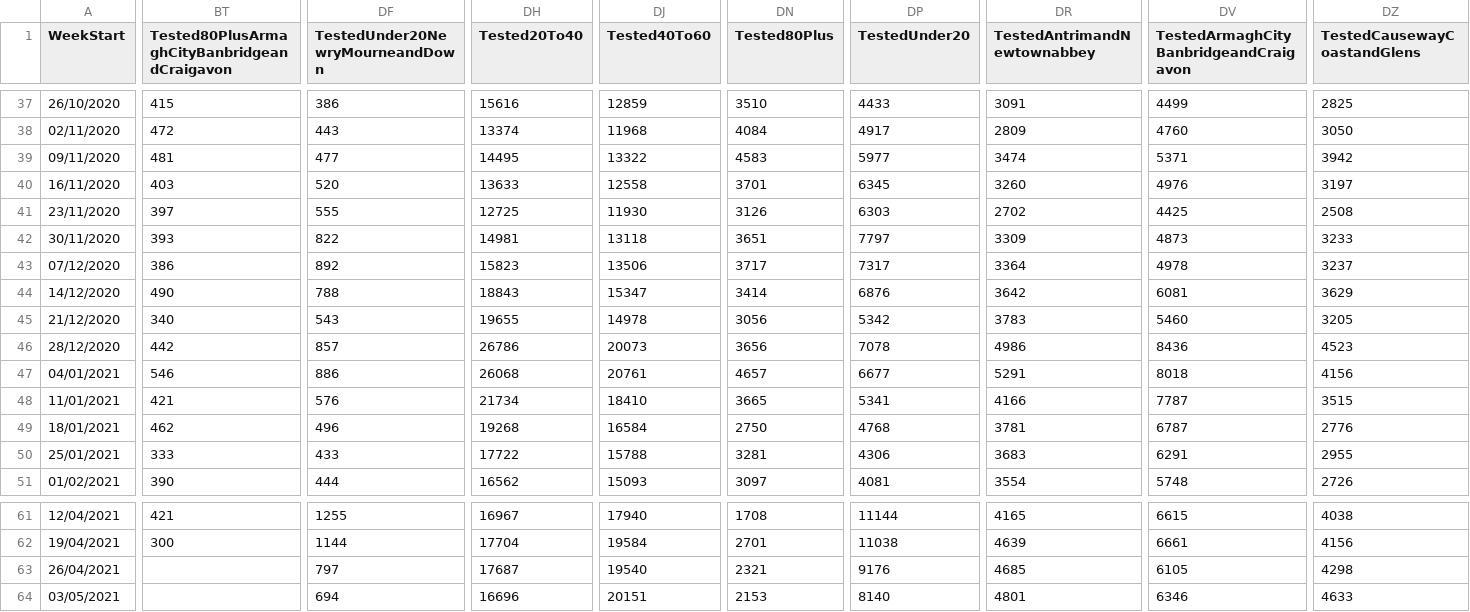
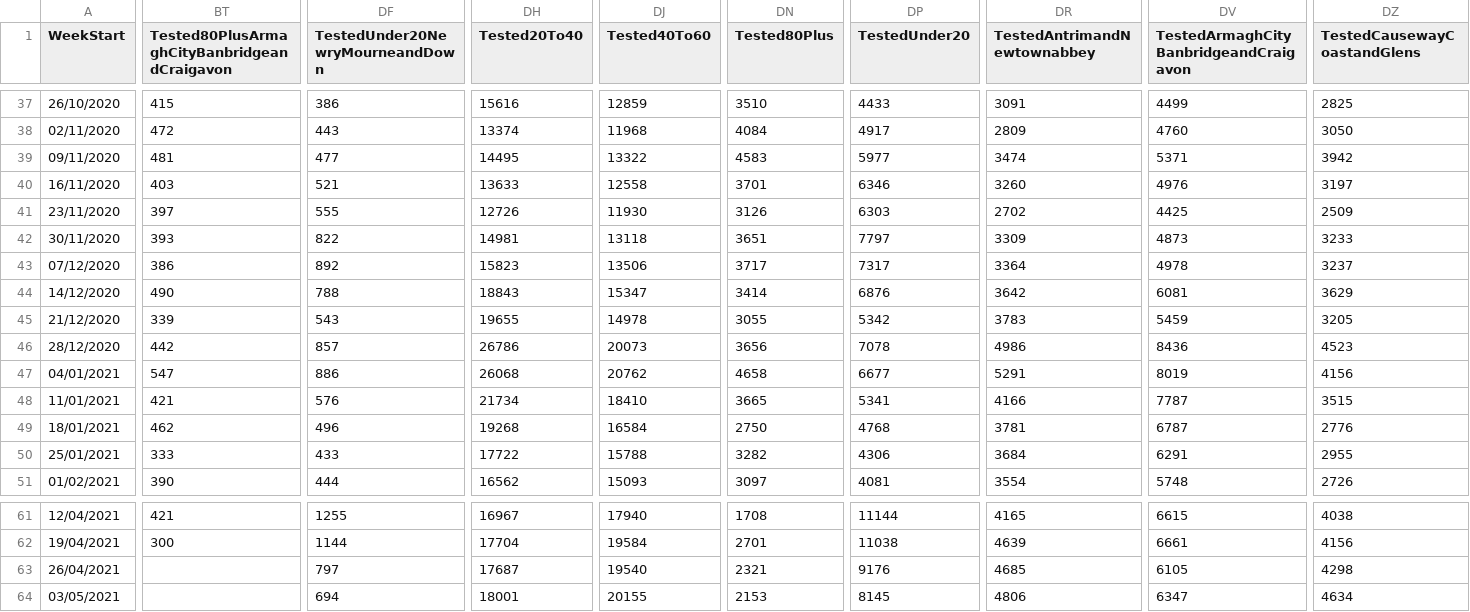
Before and after one commit to CatsAgainstCovid/IrelandCovidData, a CSV file: Outputs/NIDailyReports/NorthenIrelandWeekly.csv, drawn as a sheet; only a part is shown, gaps mark what is left out; the diff covers the shown part only; the diff names each change by its address in the sheet, - before the commit and + after, or states it on an @@ line.

Commit message:
Update

```diff
--- a/Outputs/NIDailyReports/NorthenIrelandWeekly.csv
+++ b/Outputs/NIDailyReports/NorthenIrelandWeekly.csv
-DF40 (TestedUnder20NewryMourneandDown): 520
+DF40 (TestedUnder20NewryMourneandDown): 521
-DP40 (TestedUnder20): 6345
+DP40 (TestedUnder20): 6346
-DH41 (Tested20To40): 12725
+DH41 (Tested20To40): 12726
-DZ41 (TestedCausewayCoastandGlens): 2508
+DZ41 (TestedCausewayCoastandGlens): 2509
-BT45: 340
+BT45: 339
-DN45 (Tested80Plus): 3056
+DN45 (Tested80Plus): 3055
-DV45: 5460
+DV45: 5459
-BT47: 546
+BT47: 547
-DJ47 (Tested40To60): 20761
+DJ47 (Tested40To60): 20762
-DN47 (Tested80Plus): 4657
+DN47 (Tested80Plus): 4658
-DV47: 8018
+DV47: 8019
-DN50 (Tested80Plus): 3281
+DN50 (Tested80Plus): 3282
-DR50 (TestedAntrimandNewtownabbey): 3683
+DR50 (TestedAntrimandNewtownabbey): 3684
-DH64 (Tested20To40): 16696
+DH64 (Tested20To40): 18001
-DJ64 (Tested40To60): 20151
+DJ64 (Tested40To60): 20155
-DP64 (TestedUnder20): 8140
+DP64 (TestedUnder20): 8145
-DR64 (TestedAntrimandNewtownabbey): 4801
+DR64 (TestedAntrimandNewtownabbey): 4806
-DV64: 6346
+DV64: 6347
-DZ64 (TestedCausewayCoastandGlens): 4633
+DZ64 (TestedCausewayCoastandGlens): 4634
```
Also changed, not shown: 30 edited cells elsewhere in this file.
